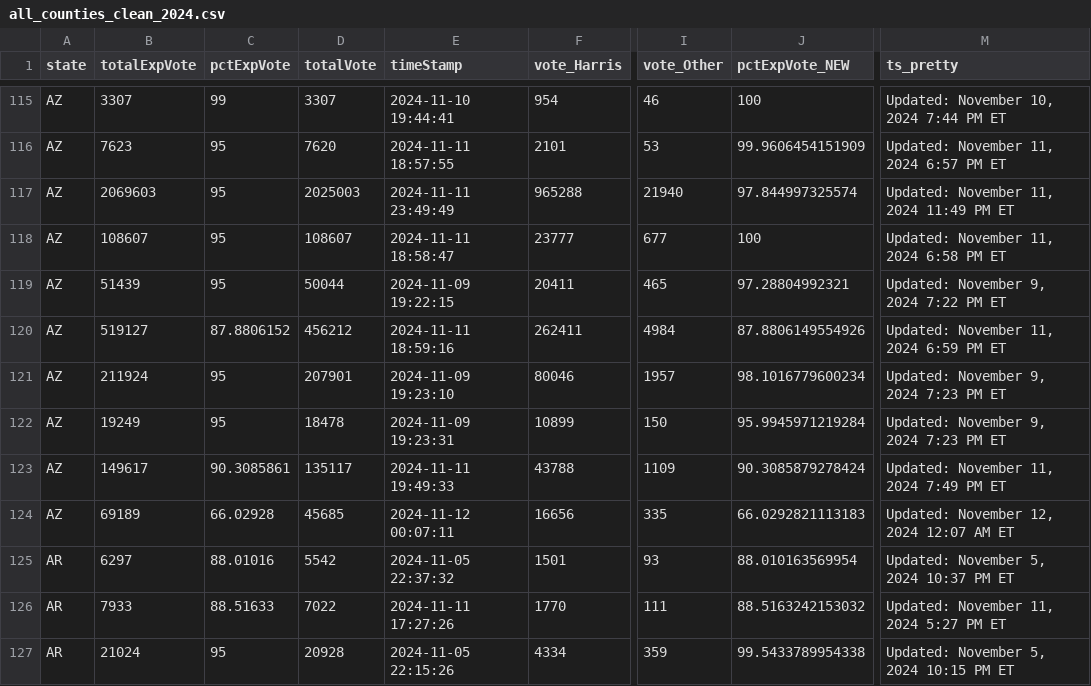
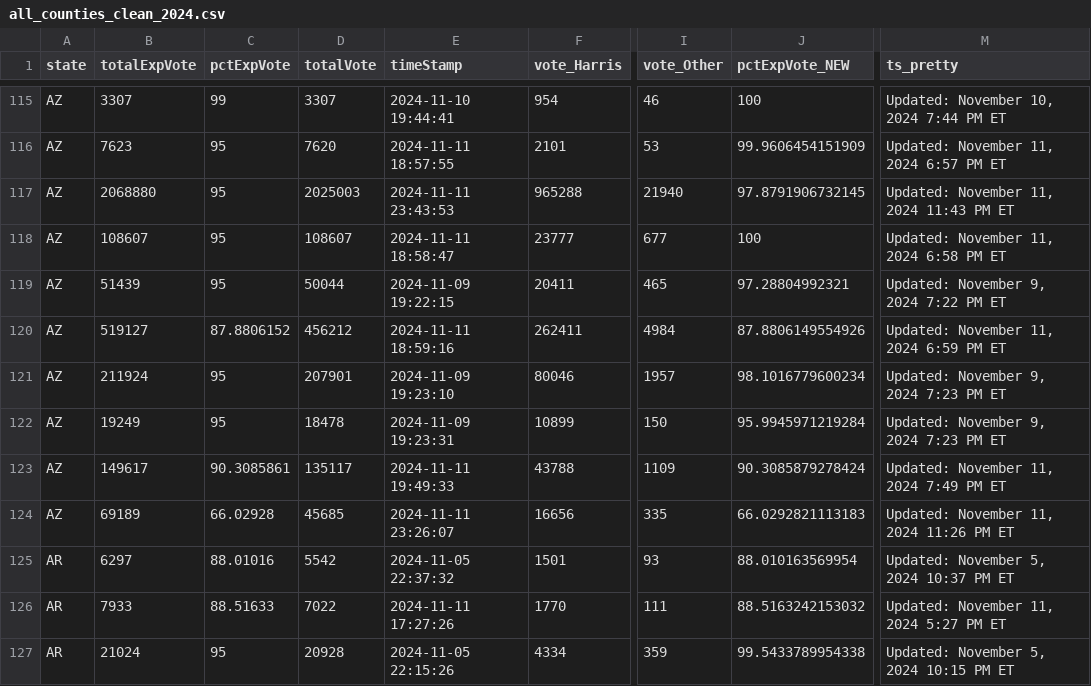
Before and after one commit to cbs-news-data/election-2024-maps, a CSV file: output/all_counties_clean_2024.csv, drawn as a sheet; only a part is shown, gaps mark what is left out; the diff names each change by its address in the sheet, - before the commit and + after, or states it on an @@ line.

Commit message:
Live data updated

```diff
--- a/output/all_counties_clean_2024.csv
+++ b/output/all_counties_clean_2024.csv
-B117 (totalExpVote): 2069603
+B117 (totalExpVote): 2068880
-E117 (timeStamp): 2024-11-11 23:49:49
+E117 (timeStamp): 2024-11-11 23:43:53
-J117 (pctExpVote_NEW): 97.844997325574
+J117 (pctExpVote_NEW): 97.8791906732145
-M117 (ts_pretty): Updated: November 11, 2024 11:49 PM ET
+M117 (ts_pretty): Updated: November 11, 2024 11:43 PM ET
-E124 (timeStamp): 2024-11-12 00:07:11
+E124 (timeStamp): 2024-11-11 23:26:07
-M124 (ts_pretty): Updated: November 12, 2024 12:07 AM ET
+M124 (ts_pretty): Updated: November 11, 2024 11:26 PM ET
```
